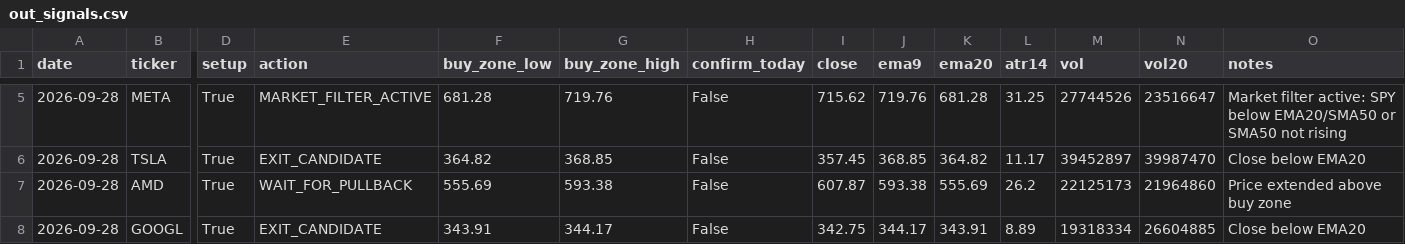
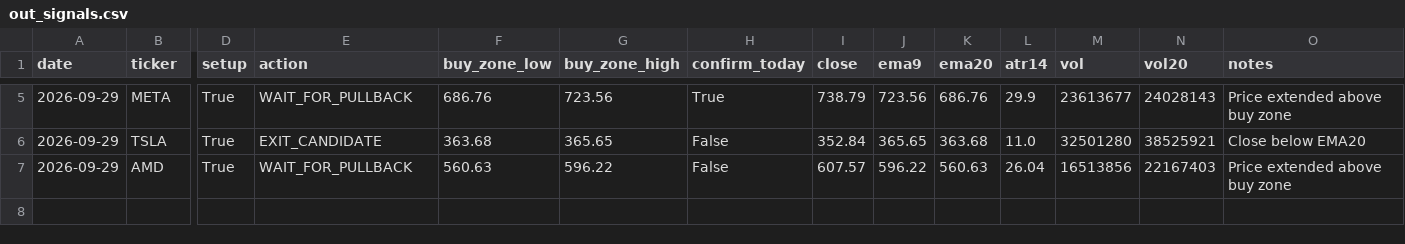
Before and after one commit to Ayodukale/S_B, a CSV file: data/out_signals.csv, drawn as a sheet; only a part is shown, gaps mark what is left out; rows hold the shown columns only; the diff covers the shown part only; the diff names each change by its address in the sheet, - before the commit and + after, or states it on an @@ line.

```diff
--- a/data/out_signals.csv
+++ b/data/out_signals.csv
-A5:A7 (date): 2026-09-28
+A5:A7 (date): 2026-09-29
-E5 (action): MARKET_FILTER_ACTIVE
+E5 (action): WAIT_FOR_PULLBACK
-F5 (buy_zone_low): 681.28
+F5 (buy_zone_low): 686.76
-G5 (buy_zone_high): 719.76
+G5 (buy_zone_high): 723.56
-H5 (confirm_today): False
+H5 (confirm_today): True
-I5 (close): 715.62
+I5 (close): 738.79
-J5 (ema9): 719.76
+J5 (ema9): 723.56
-K5 (ema20): 681.28
+K5 (ema20): 686.76
-L5 (atr14): 31.25
+L5 (atr14): 29.9
-M5 (vol): 27744526
+M5 (vol): 23613677
-N5 (vol20): 23516647
+N5 (vol20): 24028143
-O5 (notes): Market filter active: SPY below EMA20/SMA50 or SMA50 not rising
+O5 (notes): Price extended above buy zone
-F6 (buy_zone_low): 364.82
+F6 (buy_zone_low): 363.68
-G6 (buy_zone_high): 368.85
+G6 (buy_zone_high): 365.65
-I6 (close): 357.45
+I6 (close): 352.84
-J6 (ema9): 368.85
+J6 (ema9): 365.65
-K6 (ema20): 364.82
+K6 (ema20): 363.68
-L6 (atr14): 11.17
+L6 (atr14): 11.0
-M6 (vol): 39452897
+M6 (vol): 32501280
-N6 (vol20): 39987470
+N6 (vol20): 38525921
-F7 (buy_zone_low): 555.69
+F7 (buy_zone_low): 560.63
-G7 (buy_zone_high): 593.38
+G7 (buy_zone_high): 596.22
-I7 (close): 607.87
+I7 (close): 607.57
-J7 (ema9): 593.38
+J7 (ema9): 596.22
-K7 (ema20): 555.69
+K7 (ema20): 560.63
-L7 (atr14): 26.2
+L7 (atr14): 26.04
-M7 (vol): 22125173
+M7 (vol): 16513856
-N7 (vol20): 21964860
+N7 (vol20): 22167403
-row 8: 2026-09-28 | GOOGL | True | EXIT_CANDIDATE | 343.91 | 344.17 | False | 342.75 | 344.17 | 343.91 | 8.89 | 19318334 | 26604885 | Close below EMA20
```
Also changed, not shown: 30 edited cells elsewhere in this file, data/ledger.csv, 3 other files.
